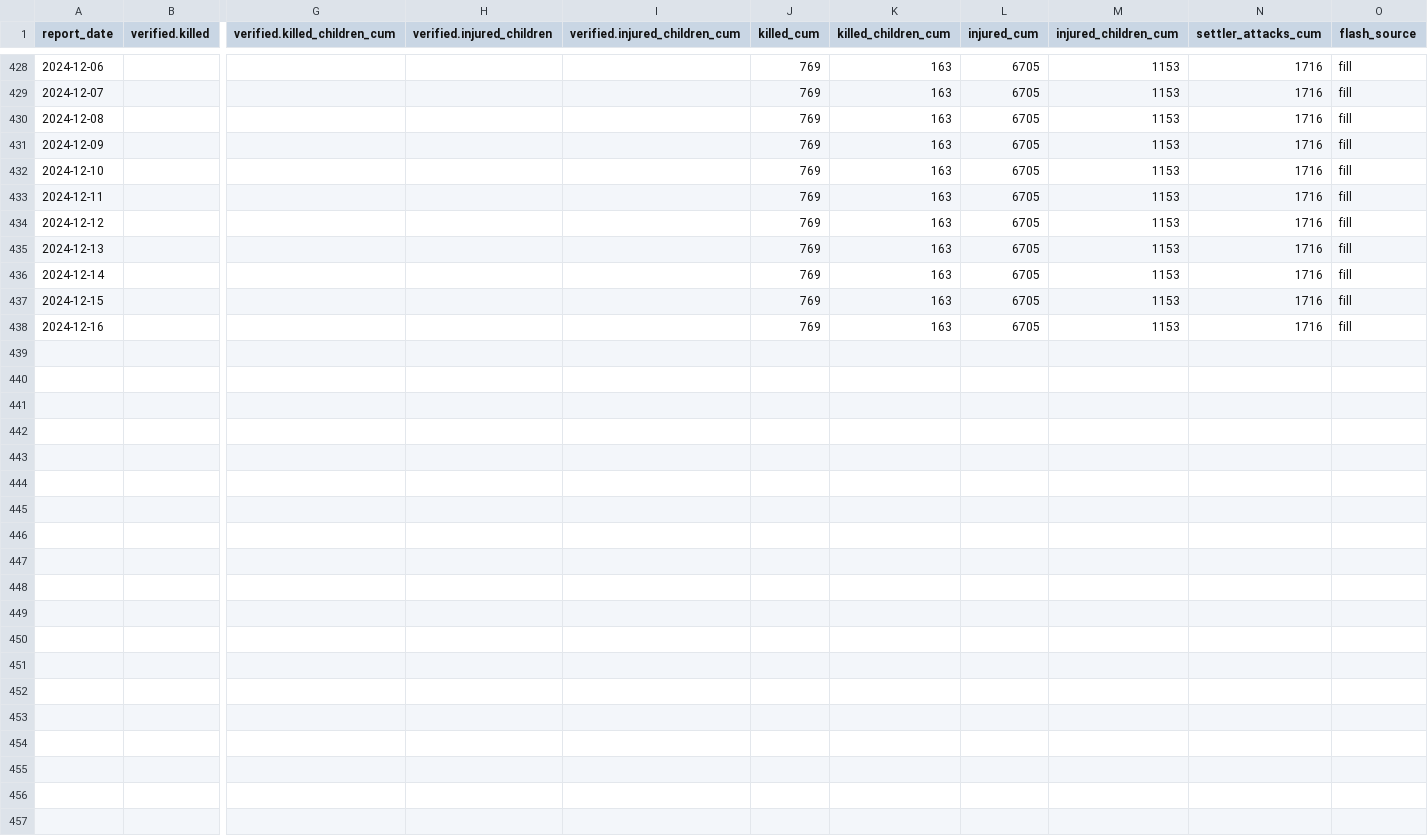
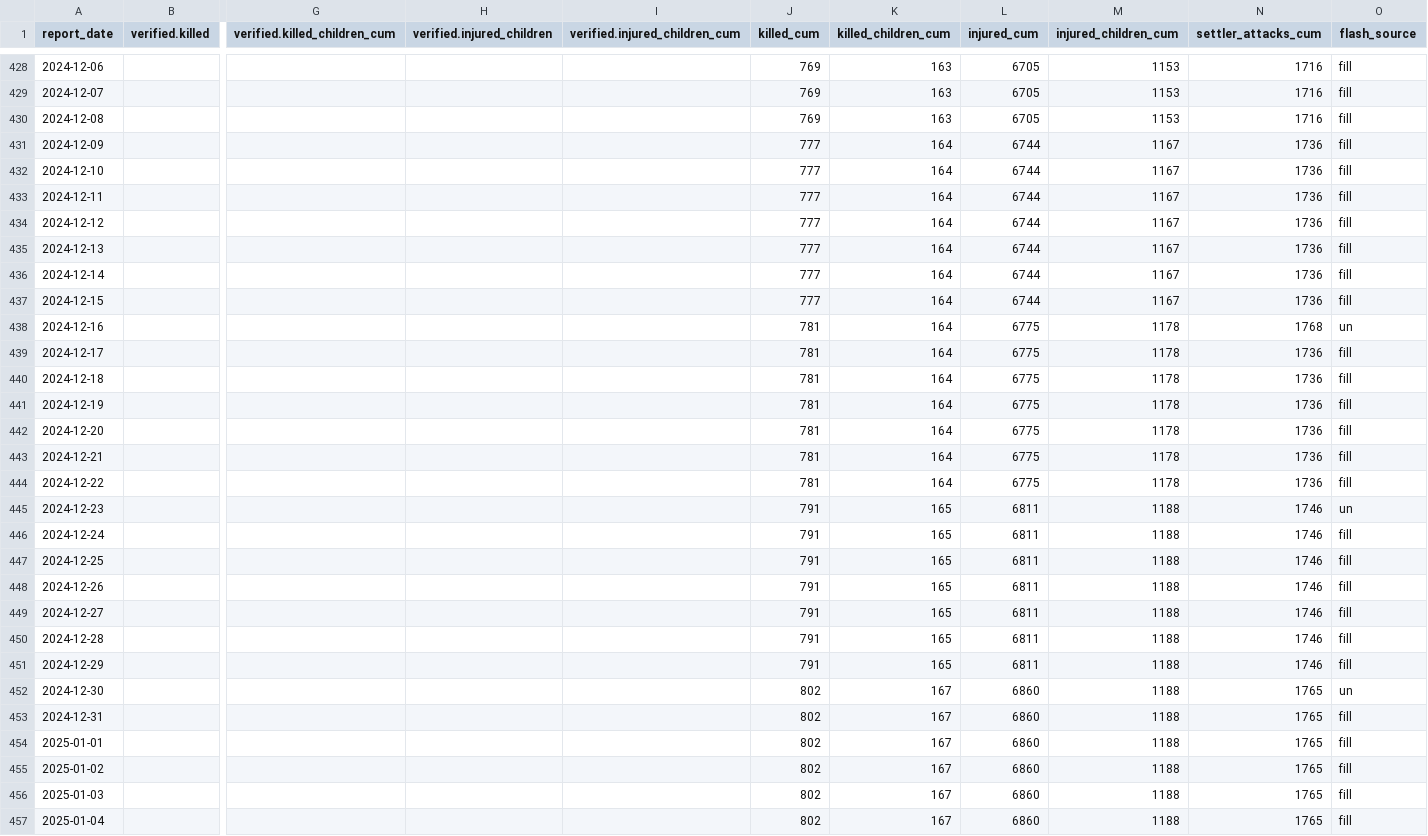
Before and after one commit to bastianolea/palestina, a CSV file: datos/palestine-datasets/west_bank_daily.csv, drawn as a sheet; only a part is shown, gaps mark what is left out; rows hold the shown columns only; the diff names each change by its address in the sheet, - before the commit and + after, or states it on an @@ line.

```diff
--- a/datos/palestine-datasets/west_bank_daily.csv
+++ b/datos/palestine-datasets/west_bank_daily.csv
-J431:J437 (killed_cum): 769
+J431:J437 (killed_cum): 777
-K431:K438 (killed_children_cum): 163
+K431:K438 (killed_children_cum): 164
-L431:L437 (injured_cum): 6705
+L431:L437 (injured_cum): 6744
-M431:M437 (injured_children_cum): 1153
+M431:M437 (injured_children_cum): 1167
-N431:N437 (settler_attacks_cum): 1716
+N431:N437 (settler_attacks_cum): 1736
-J438 (killed_cum): 769
+J438 (killed_cum): 781
-L438 (injured_cum): 6705
+L438 (injured_cum): 6775
-M438 (injured_children_cum): 1153
+M438 (injured_children_cum): 1178
-N438 (settler_attacks_cum): 1716
+N438 (settler_attacks_cum): 1768
-O438 (flash_source): fill
+O438 (flash_source): un
+row 439: 2024-12-17 |  |  |  |  | 781 | 164 | 6775 | 1178 | 1736 | fill
+row 440: 2024-12-18 |  |  |  |  | 781 | 164 | 6775 | 1178 | 1736 | fill
+row 441: 2024-12-19 |  |  |  |  | 781 | 164 | 6775 | 1178 | 1736 | fill
+row 442: 2024-12-20 |  |  |  |  | 781 | 164 | 6775 | 1178 | 1736 | fill
+row 443: 2024-12-21 |  |  |  |  | 781 | 164 | 6775 | 1178 | 1736 | fill
+row 444: 2024-12-22 |  |  |  |  | 781 | 164 | 6775 | 1178 | 1736 | fill
+row 445: 2024-12-23 |  |  |  |  | 791 | 165 | 6811 | 1188 | 1746 | un
+row 446: 2024-12-24 |  |  |  |  | 791 | 165 | 6811 | 1188 | 1746 | fill
+row 447: 2024-12-25 |  |  |  |  | 791 | 165 | 6811 | 1188 | 1746 | fill
+row 448: 2024-12-26 |  |  |  |  | 791 | 165 | 6811 | 1188 | 1746 | fill
+row 449: 2024-12-27 |  |  |  |  | 791 | 165 | 6811 | 1188 | 1746 | fill
+row 450: 2024-12-28 |  |  |  |  | 791 | 165 | 6811 | 1188 | 1746 | fill
+row 451: 2024-12-29 |  |  |  |  | 791 | 165 | 6811 | 1188 | 1746 | fill
+row 452: 2024-12-30 |  |  |  |  | 802 | 167 | 6860 | 1188 | 1765 | un
+row 453: 2024-12-31 |  |  |  |  | 802 | 167 | 6860 | 1188 | 1765 | fill
+row 454: 2025-01-01 |  |  |  |  | 802 | 167 | 6860 | 1188 | 1765 | fill
+row 455: 2025-01-02 |  |  |  |  | 802 | 167 | 6860 | 1188 | 1765 | fill
+row 456: 2025-01-03 |  |  |  |  | 802 | 167 | 6860 | 1188 | 1765 | fill
+row 457: 2025-01-04 |  |  |  |  | 802 | 167 | 6860 | 1188 | 1765 | fill
```
Also changed, not shown: datos/palestine-datasets/casualties_daily.csv, 7 other files.
